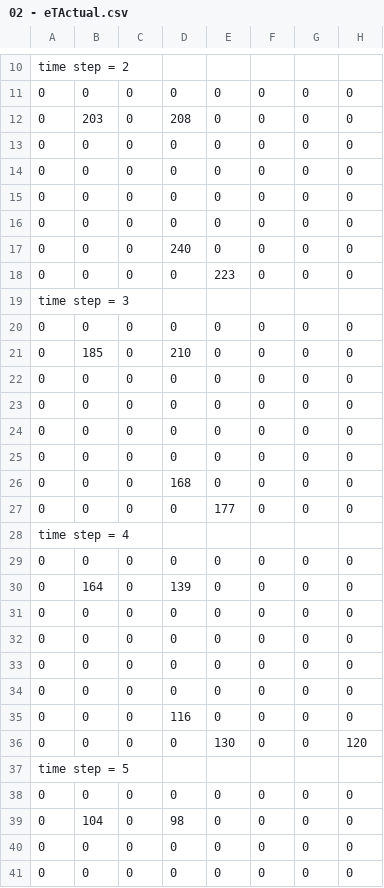
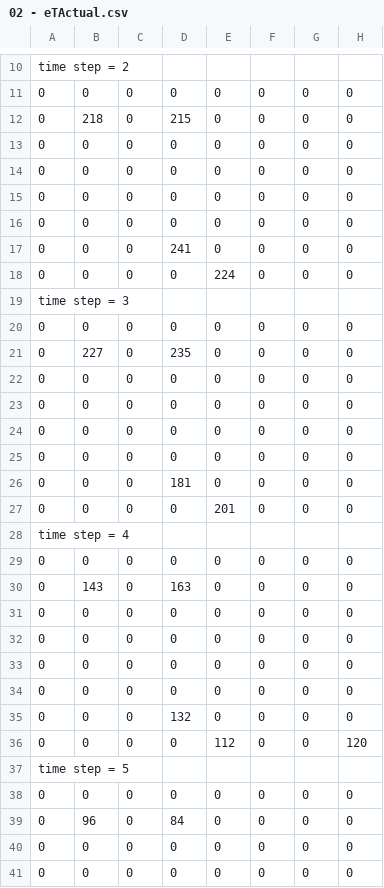
Before and after one commit to n-dim/ecohydraulical-feedback, a CSV file: model/output/02 - eTActual.csv, drawn as a sheet; only a part is shown, gaps mark what is left out; the diff covers the shown part only.

```diff
--- a/model/output/02 - eTActual.csv
+++ b/model/output/02 - eTActual.csv
@@ -11,3 +11,3 @@
            0;           0;           0;           0;           0;           0;           0;           0;
-           0;         203;           0;         208;           0;           0;           0;           0;
+           0;         218;           0;         215;           0;           0;           0;           0;
            0;           0;           0;           0;           0;           0;           0;           0;
@@ -16,7 +16,7 @@
            0;           0;           0;           0;           0;           0;           0;           0;
-           0;           0;           0;         240;           0;           0;           0;           0;
-           0;           0;           0;           0;         223;           0;           0;           0;
+           0;           0;           0;         241;           0;           0;           0;           0;
+           0;           0;           0;           0;         224;           0;           0;           0;
  time step =            3 ;
            0;           0;           0;           0;           0;           0;           0;           0;
-           0;         185;           0;         210;           0;           0;           0;           0;
+           0;         227;           0;         235;           0;           0;           0;           0;
            0;           0;           0;           0;           0;           0;           0;           0;
@@ -25,7 +25,7 @@
            0;           0;           0;           0;           0;           0;           0;           0;
-           0;           0;           0;         168;           0;           0;           0;           0;
-           0;           0;           0;           0;         177;           0;           0;           0;
+           0;           0;           0;         181;           0;           0;           0;           0;
+           0;           0;           0;           0;         201;           0;           0;           0;
  time step =            4 ;
            0;           0;           0;           0;           0;           0;           0;           0;
-           0;         164;           0;         139;           0;           0;           0;           0;
+           0;         143;           0;         163;           0;           0;           0;           0;
            0;           0;           0;           0;           0;           0;           0;           0;
@@ -34,7 +34,7 @@
            0;           0;           0;           0;           0;           0;           0;           0;
-           0;           0;           0;         116;           0;           0;           0;           0;
-           0;           0;           0;           0;         130;           0;           0;         120;
+           0;           0;           0;         132;           0;           0;           0;           0;
+           0;           0;           0;           0;         112;           0;           0;         120;
  time step =            5 ;
            0;           0;           0;           0;           0;           0;           0;           0;
-           0;         104;           0;          98;           0;           0;           0;           0;
+           0;          96;           0;          84;           0;           0;           0;           0;
            0;           0;           0;           0;           0;           0;           0;           0;
```
Also changed, not shown: 3 added rows, 3 removed rows, 26 moved rows and 32 edited cells elsewhere in this file, model/output/02 - SummaryResults.csv, model/output/02 - bareE.csv, 7 other files.
